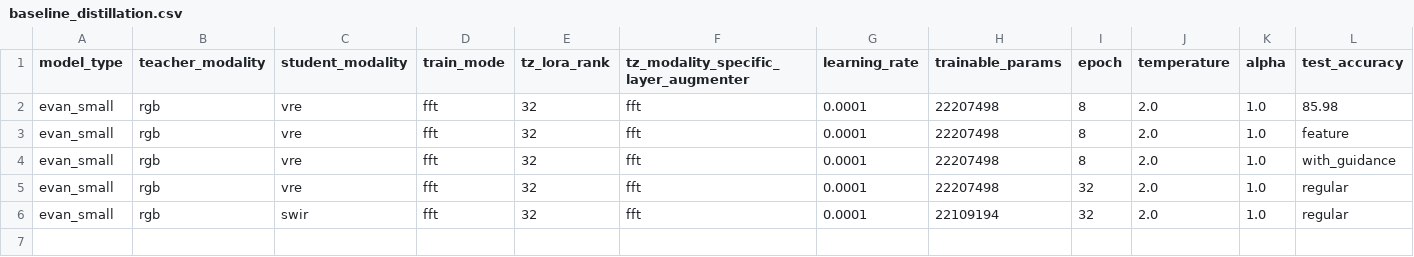
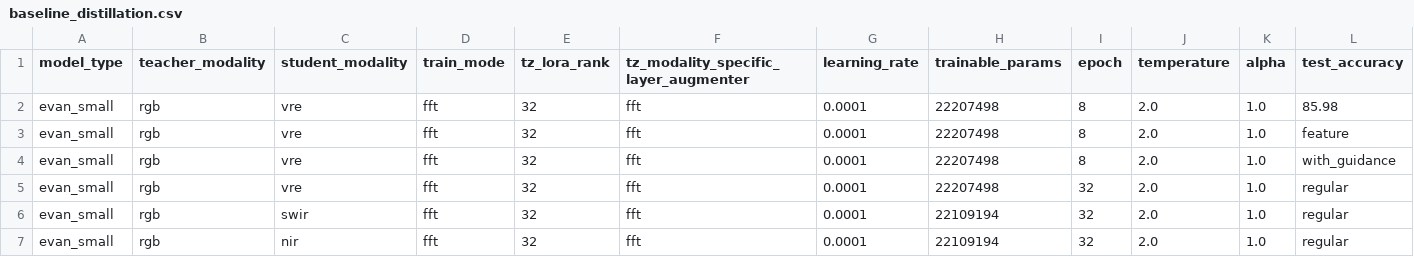
Before and after one commit to timgzhou/ever-changing-modality, a CSV file: res/baseline_distillation.csv, drawn as a sheet; only a part is shown; rows hold the shown columns only; the diff names each change by its address in the sheet, - before the commit and + after, or states it on an @@ line.

```diff
--- a/res/baseline_distillation.csv
+++ b/res/baseline_distillation.csv
+row 7: evan_small | rgb | nir | fft | 32 | fft | 0.0001 | 22109194 | 32 | 2.0 | 1.0 | regular
```
Also changed, not shown: 1 other file.
